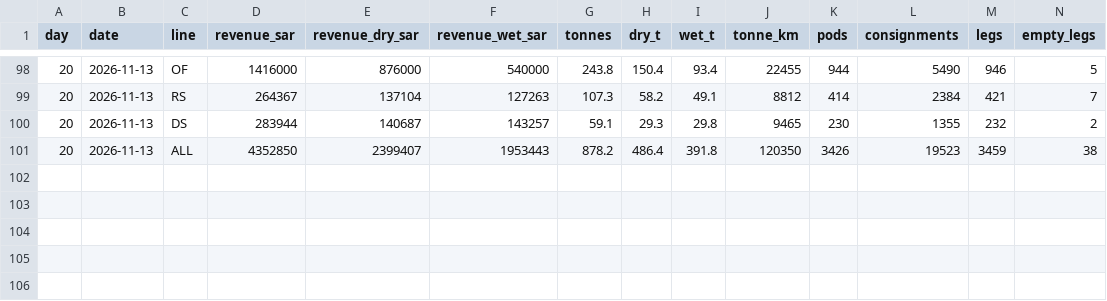
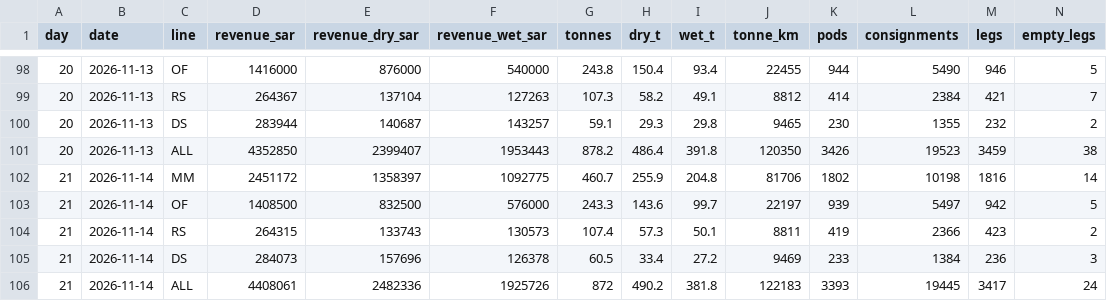
Before and after one commit to LogiXair/OPS-GCC, a CSV file: logs/days.csv, drawn as a sheet; only a part is shown, gaps mark what is left out; rows hold the shown columns only; the diff names each change by its address in the sheet, - before the commit and + after, or states it on an @@ line.

```diff
--- a/logs/days.csv
+++ b/logs/days.csv
+row 102: 21 | 2026-11-14 | MM | 2451172 | 1358397 | 1092775 | 460.7 | 255.9 | 204.8 | 81706 | 1802 | 10198 | 1816 | 14
+row 103: 21 | 2026-11-14 | OF | 1408500 | 832500 | 576000 | 243.3 | 143.6 | 99.7 | 22197 | 939 | 5497 | 942 | 5
+row 104: 21 | 2026-11-14 | RS | 264315 | 133743 | 130573 | 107.4 | 57.3 | 50.1 | 8811 | 419 | 2366 | 423 | 2
+row 105: 21 | 2026-11-14 | DS | 284073 | 157696 | 126378 | 60.5 | 33.4 | 27.2 | 9469 | 233 | 1384 | 236 | 3
+row 106: 21 | 2026-11-14 | ALL | 4408061 | 2482336 | 1925726 | 872 | 490.2 | 381.8 | 122183 | 3393 | 19445 | 3417 | 24
```
Also changed, not shown: 2 other files.
